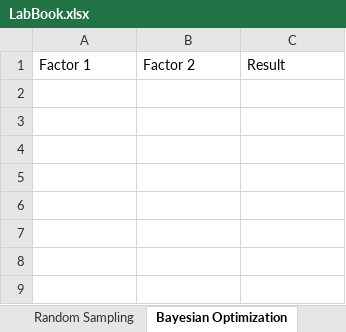
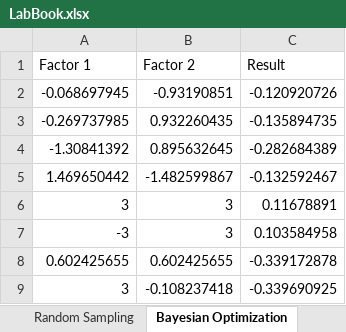
Before and after one commit to kmcconnaughay/applied_technology_in_energy, an Excel workbook: experimental_design/LabBook.xlsx, sheet Bayesian Optimization, drawn as a sheet; values as stored, in another font and other column widths than the file's, no borders; the diff names each change by its address in the sheet, - before the commit and + after, or states it on an @@ line.

```diff
--- a/experimental_design/LabBook.xlsx (sheet Bayesian Optimization)
+++ b/experimental_design/LabBook.xlsx (sheet Bayesian Optimization)
+row 2: -0.068697945 | -0.93190851 | -0.120920726
+row 3: -0.269737985 | 0.932260435 | -0.135894735
+row 4: -1.30841392 | 0.895632645 | -0.282684389
+row 5: 1.469650442 | -1.482599867 | -0.132592467
+row 6: 3 | 3 | 0.11678891
+row 7: -3 | 3 | 0.103584958
+row 8: 0.602425655 | 0.602425655 | -0.339172878
+row 9: 3 | -0.108237418 | -0.339690925
```
Also changed, not shown: sheet Random Sampling, sheet Intuitive Approach, 4 other files.
